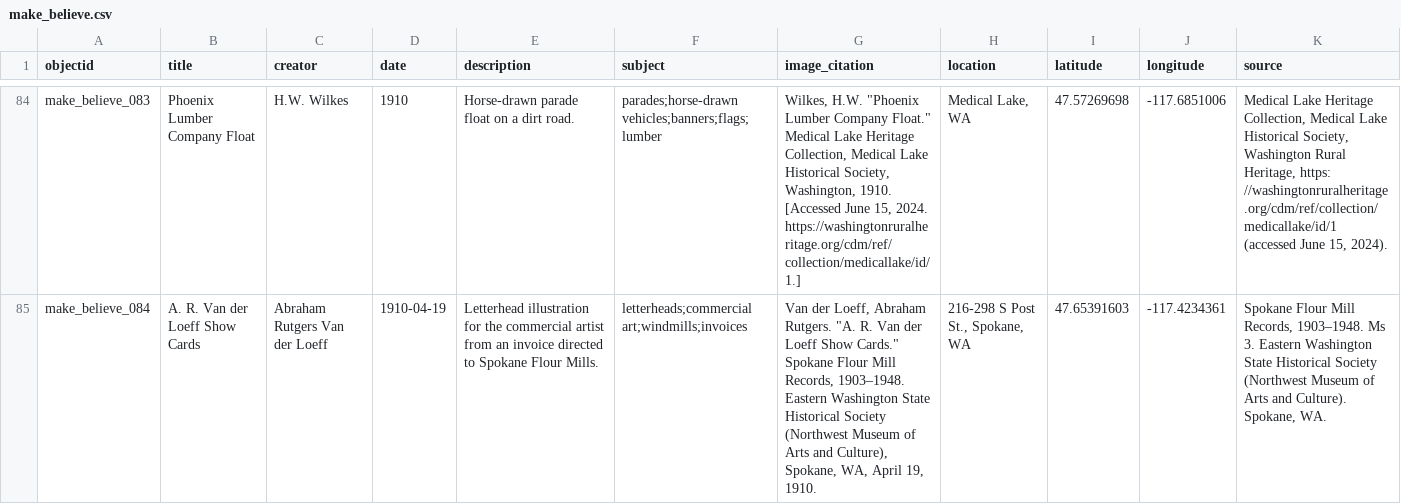
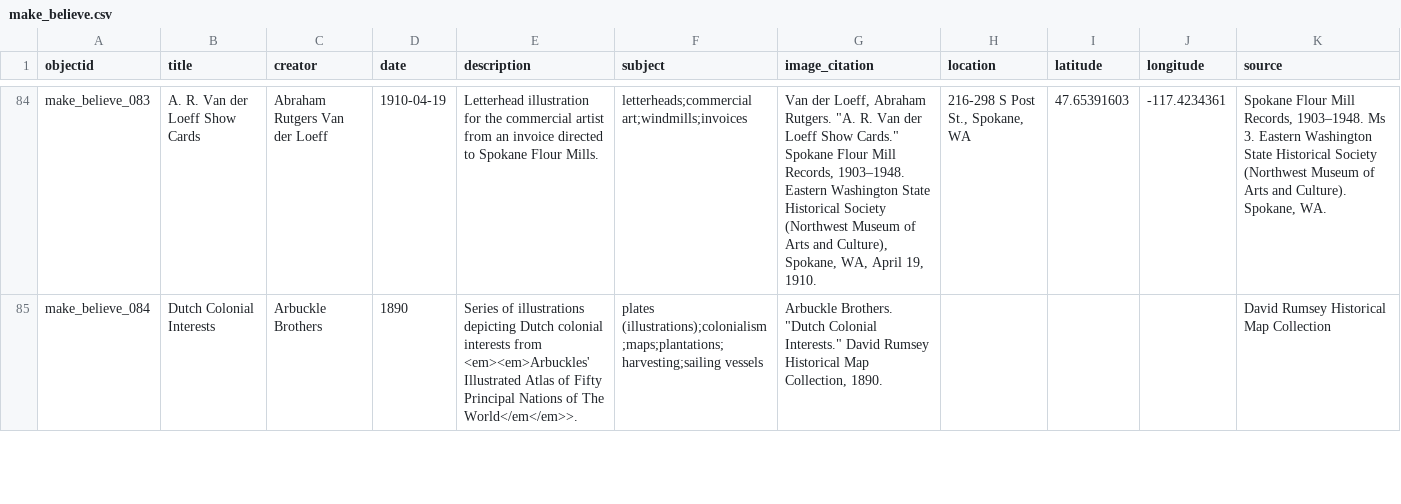
Before and after one commit to Scholarly-Projects/make_believe, a CSV file: _data/make_believe.csv, drawn as a sheet; only a part is shown, gaps mark what is left out; the diff covers the shown part only; the diff names each change by its address in the sheet, - before the commit and + after, or states it on an @@ line.

Commit message:
image audit pt.4

```diff
--- a/_data/make_believe.csv
+++ b/_data/make_believe.csv
-B84 (title): Phoenix Lumber Company Float
+B84 (title): A. R. Van der Loeff Show Cards
-C84 (creator): H.W. Wilkes
+C84 (creator): Abraham Rutgers Van der Loeff
-D84 (date): 1910
+D84 (date): 1910-04-19
-E84 (description): Horse-drawn parade float on a dirt road.
+E84 (description): Letterhead illustration for the commercial artist from an invoice directed to Spokane Flour Mills.
-F84 (subject): parades;horse-drawn vehicles;banners;flags;lumber
+F84 (subject): letterheads;commercial art;windmills;invoices
-G84 (image_citation): Wilkes, H.W. "Phoenix Lumber Company Float." Medical Lake Heritage Collection, Medical Lake Historical Society, Washington, 1910. [Accessed June 15, 2024. https://washingtonruralheritage.org/cdm/ref/collection/medicallake/id/1.]
+G84 (image_citation): Van der Loeff, Abraham Rutgers. "A. R. Van der Loeff Show Cards." Spokane Flour Mill Records, 1903–1948. Eastern Washington State Historical Society (Northwest Museum of Arts and Culture), Spokane, WA, April 19, 1910.
-H84 (location): Medical Lake, WA
+H84 (location): 216-298 S Post St., Spokane, WA
-I84 (latitude): 47.57269698
+I84 (latitude): 47.65391603
-J84 (longitude): -117.6851006
+J84 (longitude): -117.4234361
-K84 (source): Medical Lake Heritage Collection, Medical Lake Historical Society, Washington Rural Heritage, https: //washingtonruralheritage.org/cdm/ref/collection/medicallake/id/1 (accessed June 15, 2024).
+K84 (source): Spokane Flour Mill Records, 1903–1948. Ms 3. Eastern Washington State Historical Society (Northwest Museum of Arts and Culture). Spokane, WA.
-B85 (title): A. R. Van der Loeff Show Cards
+B85 (title): Dutch Colonial Interests
-C85 (creator): Abraham Rutgers Van der Loeff
+C85 (creator): Arbuckle Brothers
-D85 (date): 1910-04-19
+D85 (date): 1890
-E85 (description): Letterhead illustration for the commercial artist from an invoice directed to Spokane Flour Mills.
+E85 (description): Series of illustrations depicting Dutch colonial interests from <em><em>Arbuckles' Illustrated Atlas of Fifty Principal Nations of The World</em</em>>.
-F85 (subject): letterheads;commercial art;windmills;invoices
+F85 (subject): plates (illustrations);colonialism;maps;plantations;harvesting;sailing vessels
-G85 (image_citation): Van der Loeff, Abraham Rutgers. "A. R. Van der Loeff Show Cards." Spokane Flour Mill Records, 1903–1948. Eastern Washington State Historical Society (Northwest Museum of Arts and Culture), Spokane, WA, April 19, 1910.
+G85 (image_citation): Arbuckle Brothers. "Dutch Colonial Interests." David Rumsey Historical Map Collection, 1890.
-H85 (location): 216-298 S Post St., Spokane, WA
+H85 (location): (empty)
-I85 (latitude): 47.65391603
+I85 (latitude): (empty)
-J85 (longitude): -117.4234361
+J85 (longitude): (empty)
-K85 (source): Spokane Flour Mill Records, 1903–1948. Ms 3. Eastern Washington State Historical Society (Northwest Museum of Arts and Culture). Spokane, WA.
+K85 (source): David Rumsey Historical Map Collection
```
Also changed, not shown: 1 removed row and 80 edited cells elsewhere in this file, 35 other files.
